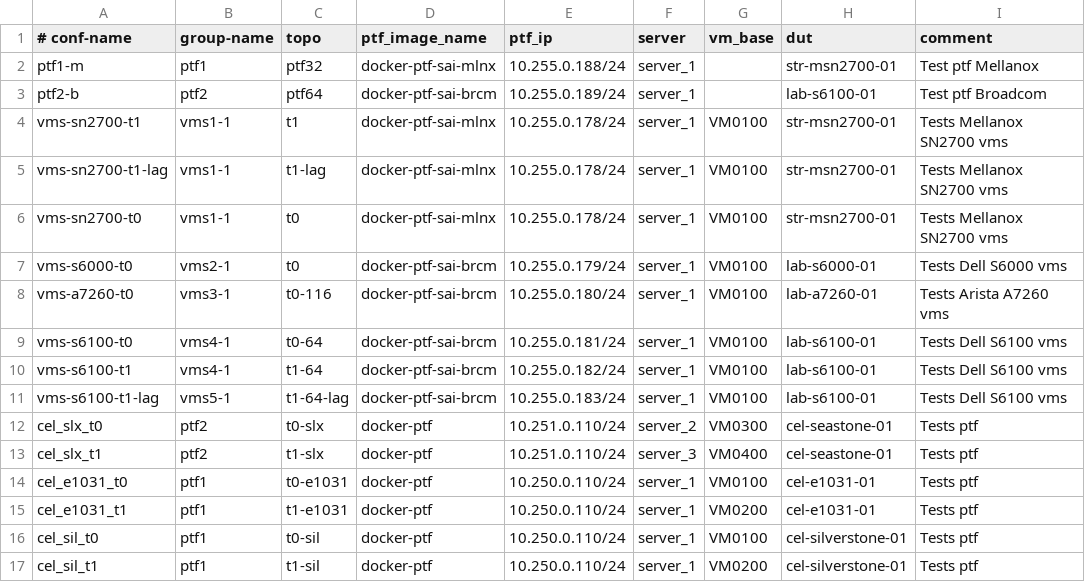
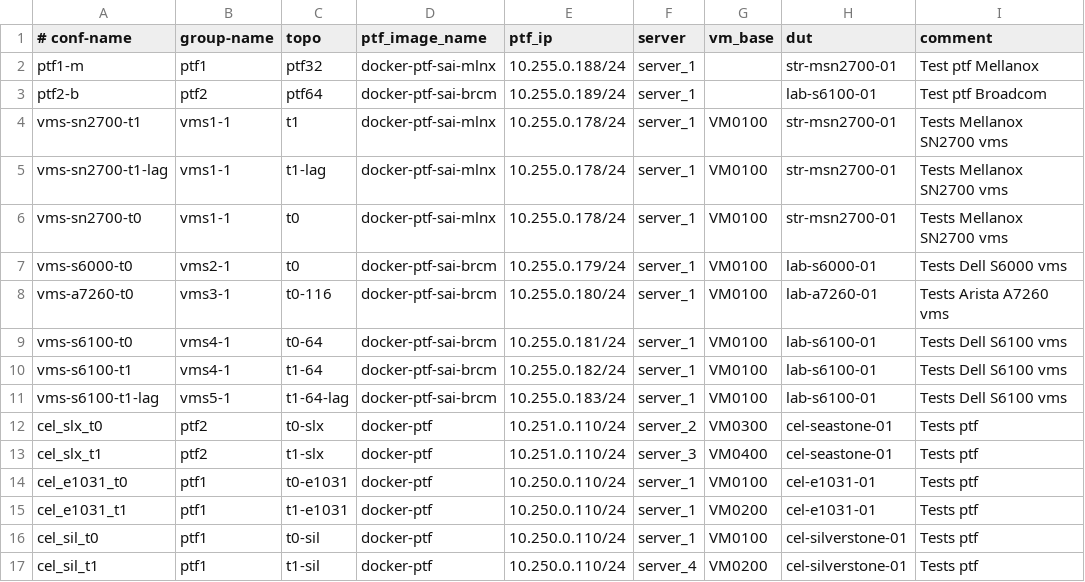
Before and after one commit to CLS-NET/sonic-mgmt, a CSV file: ansible/testbed.csv, drawn as a sheet.

```diff
--- a/ansible/testbed.csv
+++ b/ansible/testbed.csv
@@ -16,2 +16,2 @@ cel_e1031_t1,ptf1,t1-e1031,docker-ptf,10.250.0.110/24,server_1,VM0200,cel-e1031-
 cel_sil_t0,ptf1,t0-sil,docker-ptf,10.250.0.110/24,server_1,VM0100,cel-silverstone-01,Tests ptf
-cel_sil_t1,ptf1,t1-sil,docker-ptf,10.250.0.110/24,server_1,VM0200,cel-silverstone-01,Tests ptf
+cel_sil_t1,ptf1,t1-sil,docker-ptf,10.250.0.110/24,server_4,VM0200,cel-silverstone-01,Tests ptf
```
Also changed, not shown: ansible/files/sonic_lab_links.csv, 11 other files.
